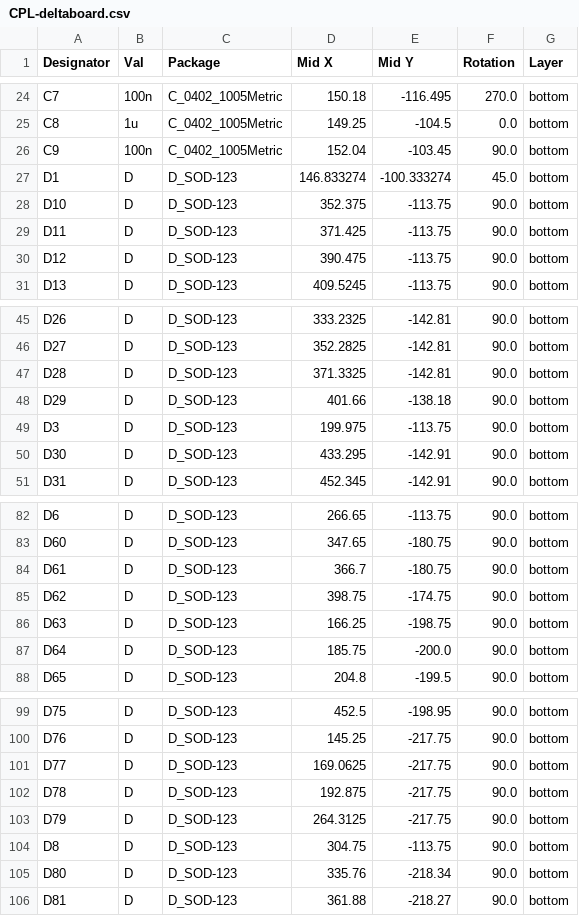
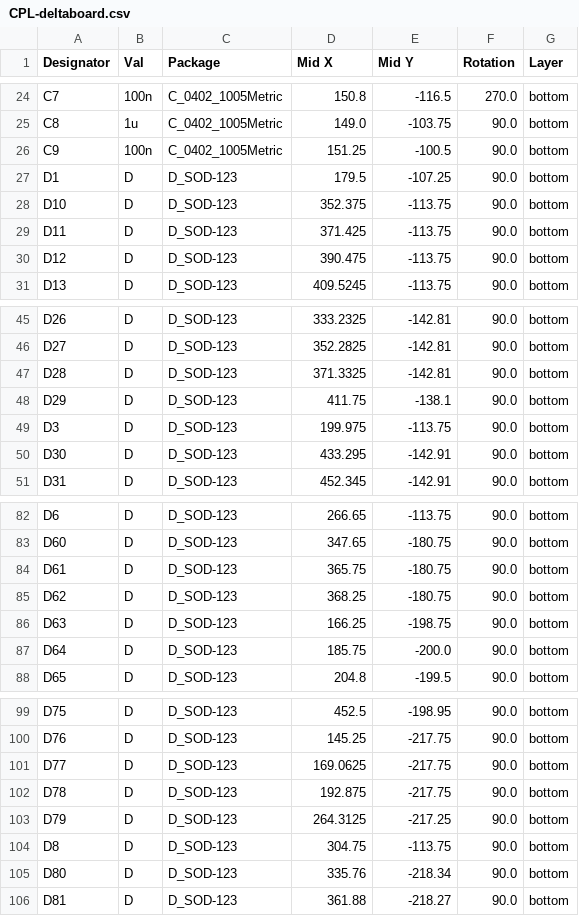
Before and after one commit to Badbird5907/deltaboard, a CSV file: Production/PCB/CPL-deltaboard.csv, drawn as a sheet; only a part is shown, gaps mark what is left out; the diff covers the shown part only; the diff names each change by its address in the sheet, - before the commit and + after, or states it on an @@ line.

```diff
--- a/Production/PCB/CPL-deltaboard.csv
+++ b/Production/PCB/CPL-deltaboard.csv
-D24 (Mid X): 150.18
+D24 (Mid X): 150.8
-E24 (Mid Y): -116.495
+E24 (Mid Y): -116.5
-D25 (Mid X): 149.25
+D25 (Mid X): 149.0
-E25 (Mid Y): -104.5
+E25 (Mid Y): -103.75
-F25 (Rotation): 0.0
+F25 (Rotation): 90.0
-D26 (Mid X): 152.04
+D26 (Mid X): 151.25
-E26 (Mid Y): -103.45
+E26 (Mid Y): -100.5
-D27 (Mid X): 146.833274
+D27 (Mid X): 179.5
-E27 (Mid Y): -100.333274
+E27 (Mid Y): -107.25
-F27 (Rotation): 45.0
+F27 (Rotation): 90.0
-D48 (Mid X): 401.66
+D48 (Mid X): 411.75
-E48 (Mid Y): -138.18
+E48 (Mid Y): -138.1
-D84 (Mid X): 366.7
+D84 (Mid X): 365.75
-D85 (Mid X): 398.75
+D85 (Mid X): 368.25
-E85 (Mid Y): -174.75
+E85 (Mid Y): -180.75
-E103 (Mid Y): -217.75
+E103 (Mid Y): -217.25
```
Also changed, not shown: 2 added rows and 62 edited cells elsewhere in this file, Production/PCB/BOM-deltaboard.csv, 2 other files.
